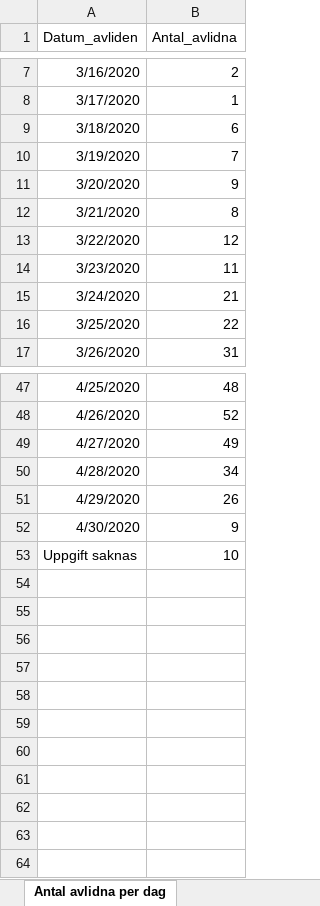
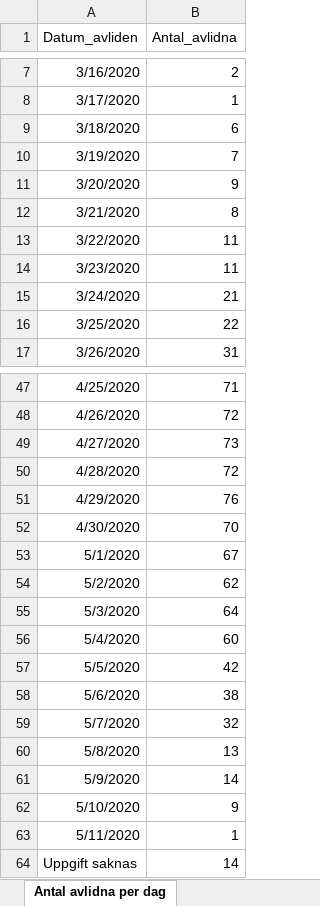
Before and after one commit to szymczakpau/covid19_Sweden, an Excel workbook: data/Folkhalsomyndigheten_Covid19.xlsx, sheet Antal avlidna per dag, drawn as a sheet; only a part is shown, gaps mark what is left out; values as stored, in another font and other column widths than the file's, no borders; addresses are those after the commit; the diff covers the shown part only; the diff names each change by its address in the sheet, - before the commit and + after, or states it on an @@ line.

```diff
--- a/data/Folkhalsomyndigheten_Covid19.xlsx (sheet Antal avlidna per dag)
+++ b/data/Folkhalsomyndigheten_Covid19.xlsx (sheet Antal avlidna per dag)
-B13 (Antal_avlidna): 12
+B13 (Antal_avlidna): 11
-B47 (Antal_avlidna): 48
+B47 (Antal_avlidna): 71
-B48 (Antal_avlidna): 52
+B48 (Antal_avlidna): 72
-B49 (Antal_avlidna): 49
+B49 (Antal_avlidna): 73
-B50 (Antal_avlidna): 34
+B50 (Antal_avlidna): 72
-B51 (Antal_avlidna): 26
+B51 (Antal_avlidna): 76
-B52 (Antal_avlidna): 9
+B52 (Antal_avlidna): 70
+row 53: 5/1/2020 | 67
+row 54: 5/2/2020 | 62
+row 55: 5/3/2020 | 64
+row 56: 5/4/2020 | 60
+row 57: 5/5/2020 | 42
+row 58: 5/6/2020 | 38
+row 59: 5/7/2020 | 32
+row 60: 5/8/2020 | 13
+row 61: 5/9/2020 | 14
+row 62: 5/10/2020 | 9
+row 63: 5/11/2020 | 1
-B64 (Antal_avlidna): 10
+B64 (Antal_avlidna): 14
```
Also changed, not shown: 18 edited cells elsewhere in this sheet, sheet Antal per dag region, sheet Totalt antal per region, sheet Antal intensivvårdade per dag, sheet Totalt antal per åldersgrupp, sheet Totalt antal per kön, other sheet tabs, 32 other files.
